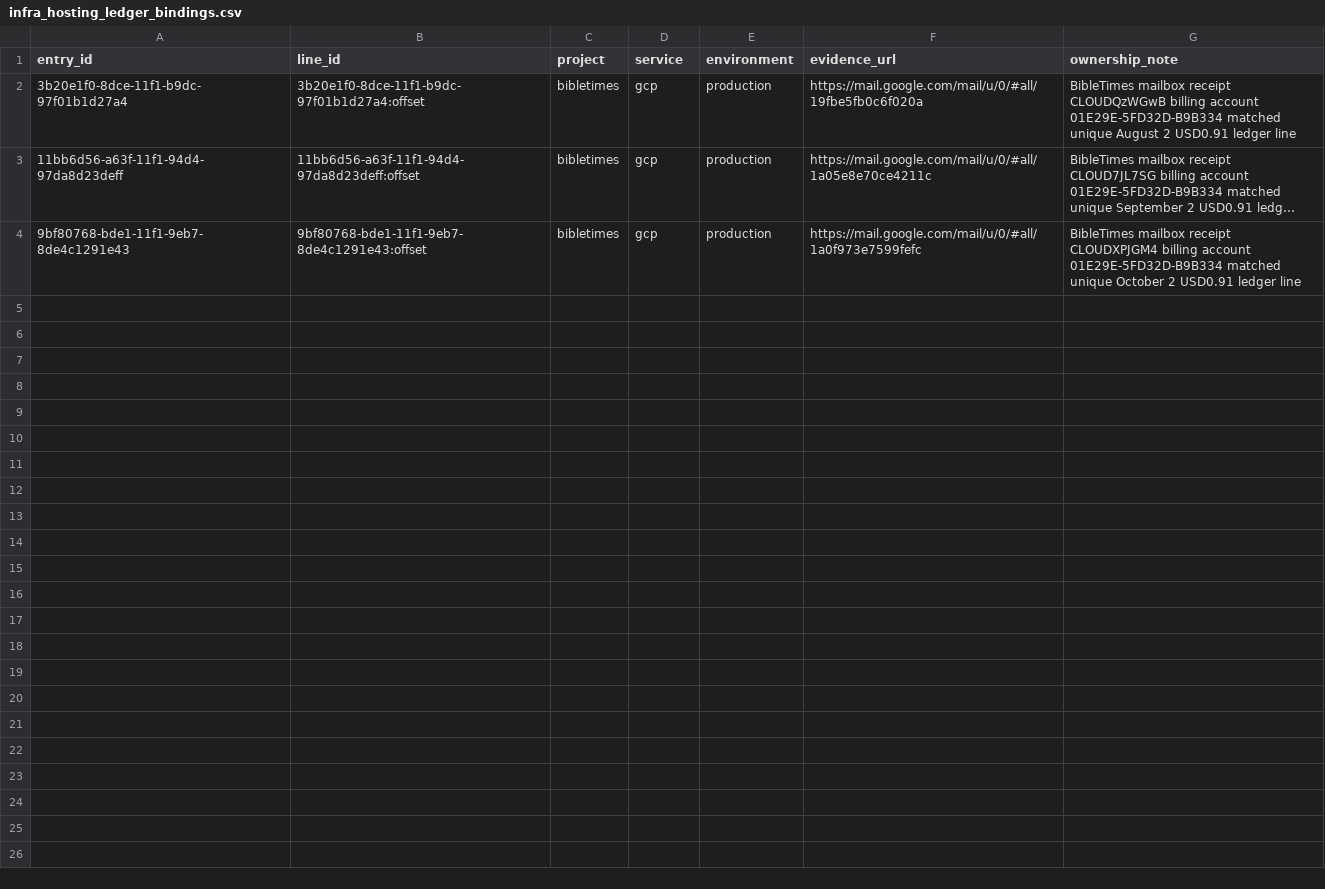
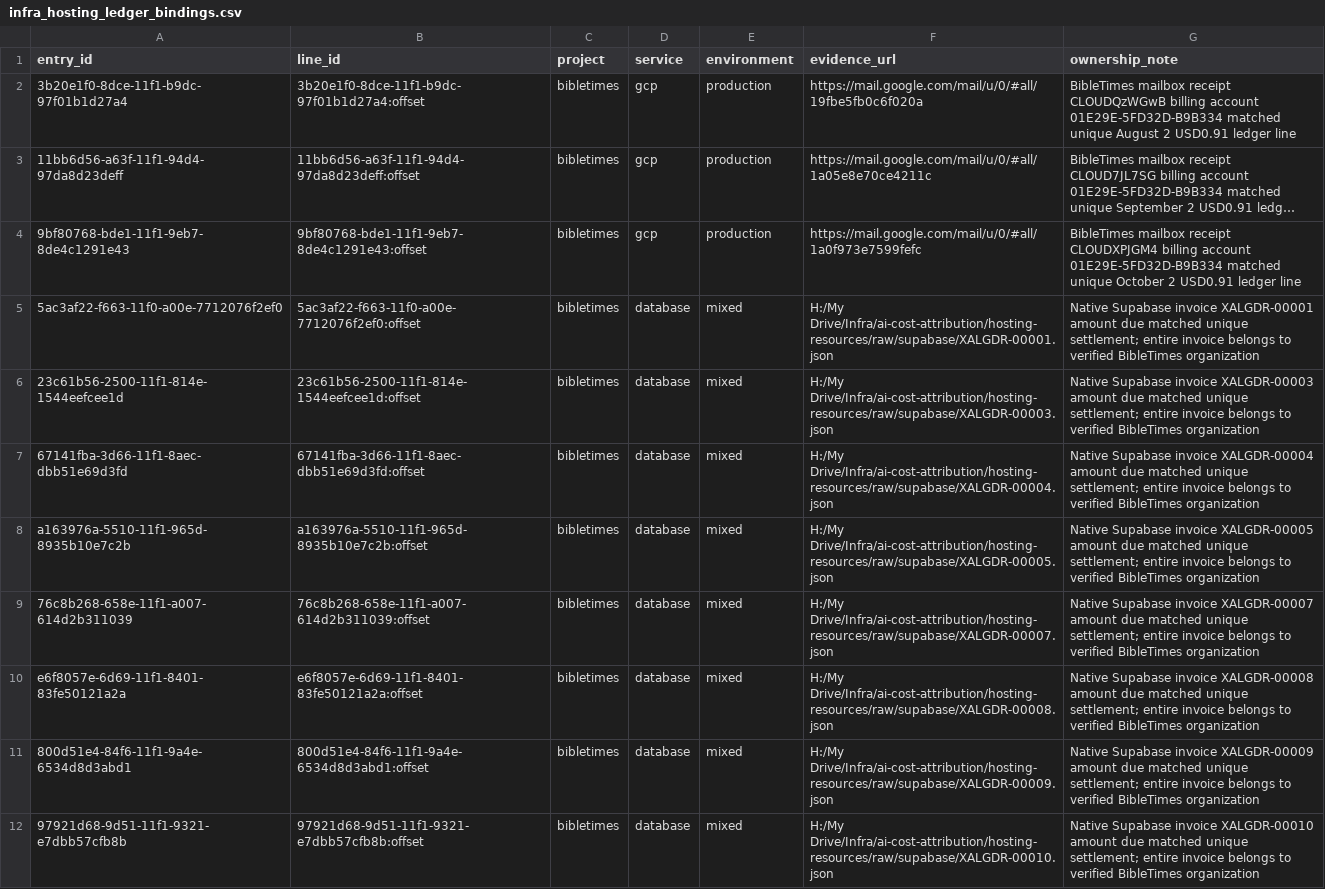
Before and after one commit to goatmark/warehouse, a CSV file: seeds/infra_hosting_ledger_bindings.csv, drawn as a sheet; only a part is shown; long unchanged cells end in …; the diff covers the shown part only.

Commit message:
Refresh native hosting billing in cloud and match proven project cash lines

```diff
--- a/seeds/infra_hosting_ledger_bindings.csv
+++ b/seeds/infra_hosting_ledger_bindings.csv
@@ -4 +4,9 @@ entry_id,line_id,project,service,environment,evidence_url,ownership_note
 9bf80768-bde1-11f1-9eb7-8de4c1291e43,9bf80768-bde1-11f1-9eb7-8de4c1291e43:offset,bibletimes,gcp,production,https://mail.google.com/mail/u/0/#all/1a0f973e7599fefc,BibleTimes mailbox receipt CLOUDXPJGM4 billing account 01E29E-5FD32D-B9B334 matched unique October 2 USD0.91 ledger line
+5ac3af22-f663-11f0-a00e-7712076f2ef0,5ac3af22-f663-11f0-a00e-7712076f2ef0:offset,bibletimes,database,mixed,H:/My Drive/Infra/ai-cost-attribution/hosting-resources/raw/supabase/XALGDR-00001.json,Native Supabase invoice XALGDR-00001 amount due matched unique settlement; entire invoice belongs to verified BibleTimes organization
+23c61b56-2500-11f1-814e-1544eefcee1d,23c61b56-2500-11f1-814e-1544eefcee1d:offset,bibletimes,database,mixed,H:/My Drive/Infra/ai-cost-attribution/hosting-resources/raw/supabase/XALGDR-00003.json,Native Supabase invoice XALGDR-00003 amount due matched unique settlement; entire invoice belongs to verified BibleTimes organization
+67141fba-3d66-11f1-8aec-dbb51e69d3fd,67141fba-3d66-11f1-8aec-dbb51e69d3fd:offset,bibletimes,database,mixed,H:/My Drive/Infra/ai-cost-attribution/hosting-resources/raw/supabase/XALGDR-00004.json,Native Supabase invoice XALGDR-00004 amount due matched unique settlement; entire invoice belongs to verified BibleTimes organization
+a163976a-5510-11f1-965d-8935b10e7c2b,a163976a-5510-11f1-965d-8935b10e7c2b:offset,bibletimes,database,mixed,H:/My Drive/Infra/ai-cost-attribution/hosting-resources/raw/supabase/XALGDR-00005.json,Native Supabase invoice XALGDR-00005 amount due matched unique settlement; entire invoice belongs to verified BibleTimes organization
+76c8b268-658e-11f1-a007-614d2b311039,76c8b268-658e-11f1-a007-614d2b311039:offset,bibletimes,database,mixed,H:/My Drive/Infra/ai-cost-attribution/hosting-resources/raw/supabase/XALGDR-00007.json,Native Supabase invoice XALGDR-00007 amount due matched unique settlement; entire invoice belongs to verified BibleTimes organization
+e6f8057e-6d69-11f1-8401-83fe50121a2a,e6f8057e-6d69-11f1-8401-83fe50121a2a:offset,bibletimes,database,mixed,H:/My Drive/Infra/ai-cost-attribution/hosting-resources/raw/supabase/XALGDR-00008.json,Native Supabase invoice XALGDR-00008 amount due matched unique settlement; entire invoice belongs to verified BibleTimes organization
+800d51e4-84f6-11f1-9a4e-6534d8d3abd1,800d51e4-84f6-11f1-9a4e-6534d8d3abd1:offset,bibletimes,database,mixed,H:/My Drive/Infra/ai-cost-attribution/hosting-resources/raw/supabase/XALGDR-00009.json,Native Supabase invoice XALGDR-00009 amount due matched unique settlement; entire invoice belongs to verified BibleTimes organization
+97921d68-9d51-11f1-9321-e7dbb57cfb8b,97921d68-9d51-11f1-9321-e7dbb57cfb8b:offset,bibletimes,database,mixed,H:/My Drive/Infra/ai-cost-attribution/hosting-resources/raw/supabase/XALGDR-00010.json,Native Supabase invoice XALGDR-00010 amount due matched unique settlement; entire invoice belongs to verified BibleTimes organization
```
Also changed, not shown: 7 added rows elsewhere in this file, seeds/infra_hosting_resource_bindings.csv, 6 other files.
